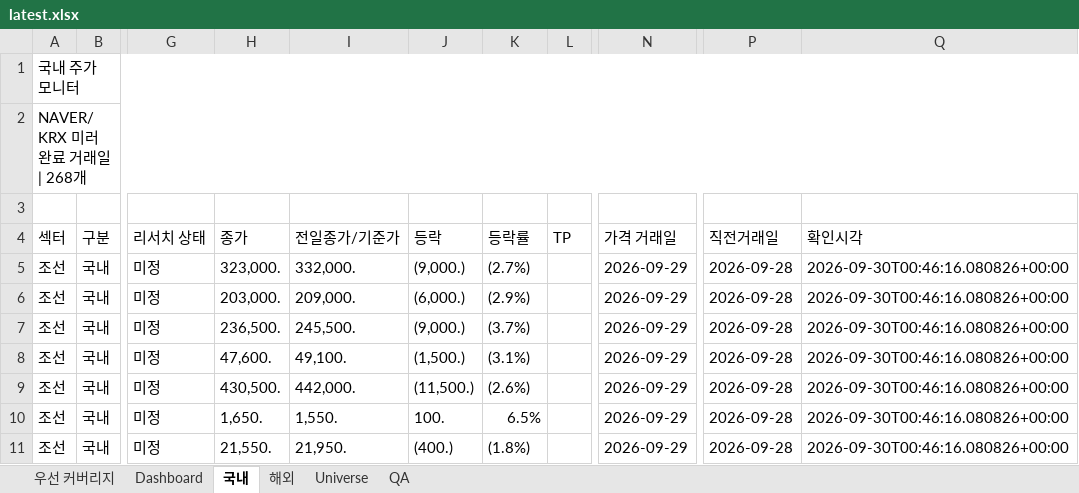
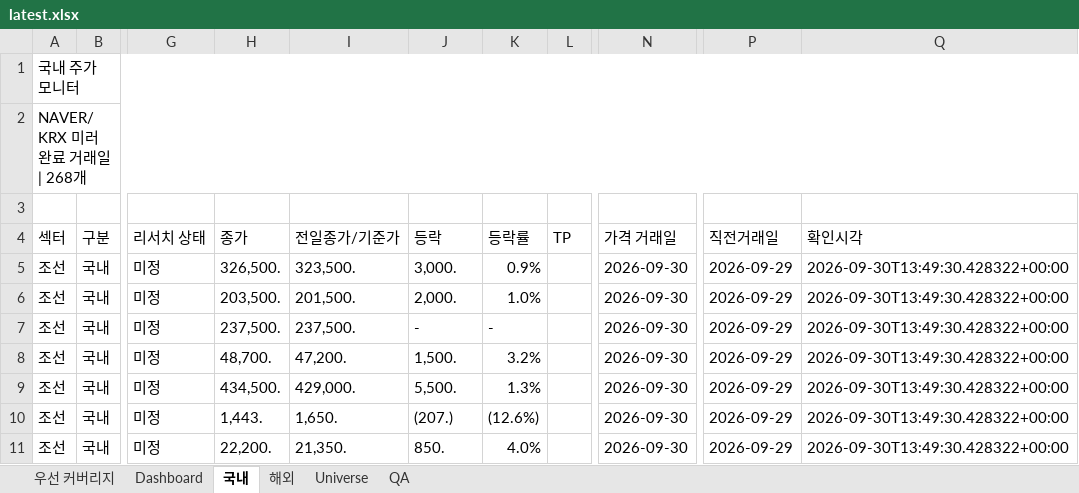
Before and after one commit to lou2sclare-ai/Stock-Price-Update, an Excel workbook: output/latest.xlsx, sheet 국내, drawn as a sheet; only a part is shown, gaps mark what is left out; values as stored, in another font and other column widths than the file's, no cell formats; conditional formats not drawn; the diff covers the shown part only; the diff names each change by its address in the sheet, - before the commit and + after, or states it on an @@ line.

```diff
--- a/output/latest.xlsx (sheet 국내)
+++ b/output/latest.xlsx (sheet 국내)
-H5 (종가): 323,000.
+H5 (종가): 326,500.
-I5 (전일종가/기준가): 332,000.
+I5 (전일종가/기준가): 323,500.
-J5 (등락): (9,000.)
+J5 (등락): 3,000.
-K5 (등락률): (2.7%)
+K5 (등락률): 0.9%
-N5:N11 (가격 거래일): 2026-09-29
+N5:N11 (가격 거래일): 2026-09-30
-P5:P11 (직전거래일): 2026-09-28
+P5:P11 (직전거래일): 2026-09-29
-Q5:Q11 (확인시각): 2026-09-30T00:46:16.080826+00:00
+Q5:Q11 (확인시각): 2026-09-30T13:49:30.428322+00:00
-H6 (종가): 203,000.
+H6 (종가): 203,500.
-I6 (전일종가/기준가): 209,000.
+I6 (전일종가/기준가): 201,500.
-J6 (등락): (6,000.)
+J6 (등락): 2,000.
-K6 (등락률): (2.9%)
+K6 (등락률): 1.0%
-H7 (종가): 236,500.
+H7 (종가): 237,500.
-I7 (전일종가/기준가): 245,500.
+I7 (전일종가/기준가): 237,500.
-J7 (등락): (9,000.)
+J7 (등락): -
-K7 (등락률): (3.7%)
+K7 (등락률): -
-H8 (종가): 47,600.
+H8 (종가): 48,700.
-I8 (전일종가/기준가): 49,100.
+I8 (전일종가/기준가): 47,200.
-J8 (등락): (1,500.)
+J8 (등락): 1,500.
-K8 (등락률): (3.1%)
+K8 (등락률): 3.2%
-H9 (종가): 430,500.
+H9 (종가): 434,500.
-I9 (전일종가/기준가): 442,000.
+I9 (전일종가/기준가): 429,000.
-J9 (등락): (11,500.)
+J9 (등락): 5,500.
-K9 (등락률): (2.6%)
+K9 (등락률): 1.3%
-H10 (종가): 1,650.
+H10 (종가): 1,443.
-I10 (전일종가/기준가): 1,550.
+I10 (전일종가/기준가): 1,650.
-J10 (등락): 100.
+J10 (등락): (207.)
-K10 (등락률): 6.5%
+K10 (등락률): (12.6%)
-H11 (종가): 21,550.
+H11 (종가): 22,200.
-I11 (전일종가/기준가): 21,950.
+I11 (전일종가/기준가): 21,350.
-J11 (등락): (400.)
+J11 (등락): 850.
-K11 (등락률): (1.8%)
+K11 (등락률): 4.0%
```
Also changed, not shown: 1750 edited cells elsewhere in this sheet, sheet Dashboard, sheet 해외, sheet 우선 커버리지, sheet QA, cell formats, 2 other files.
